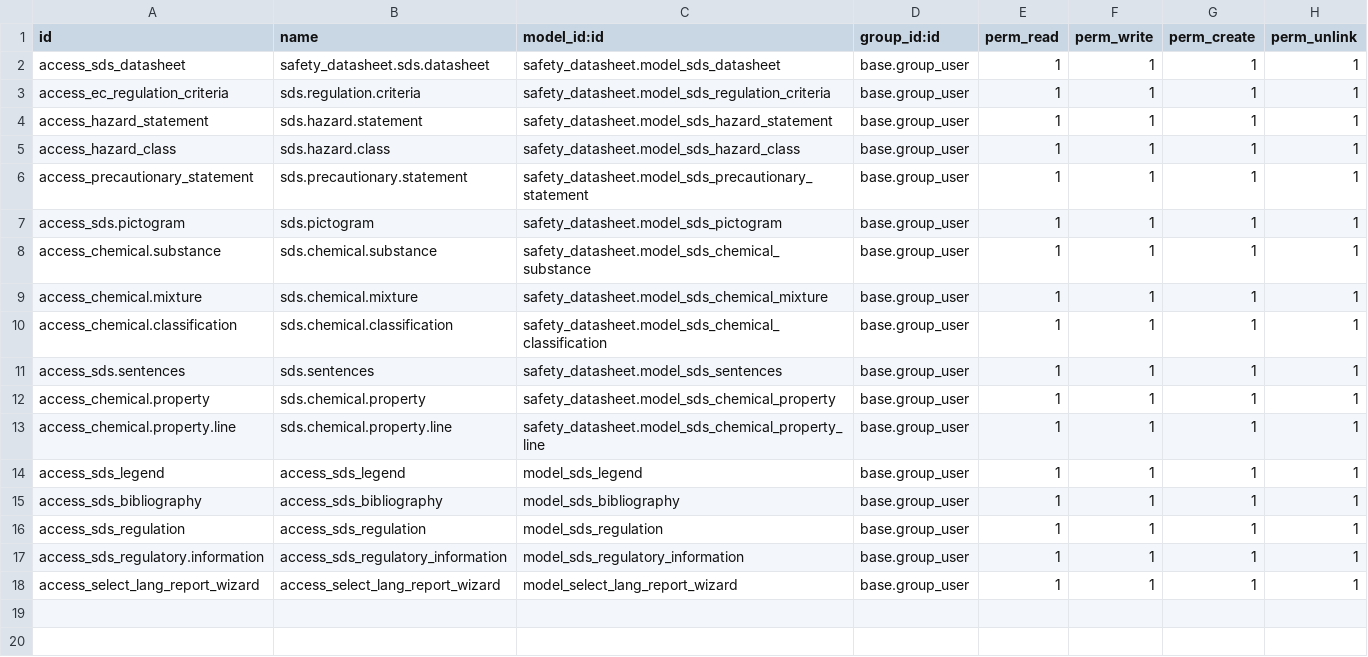
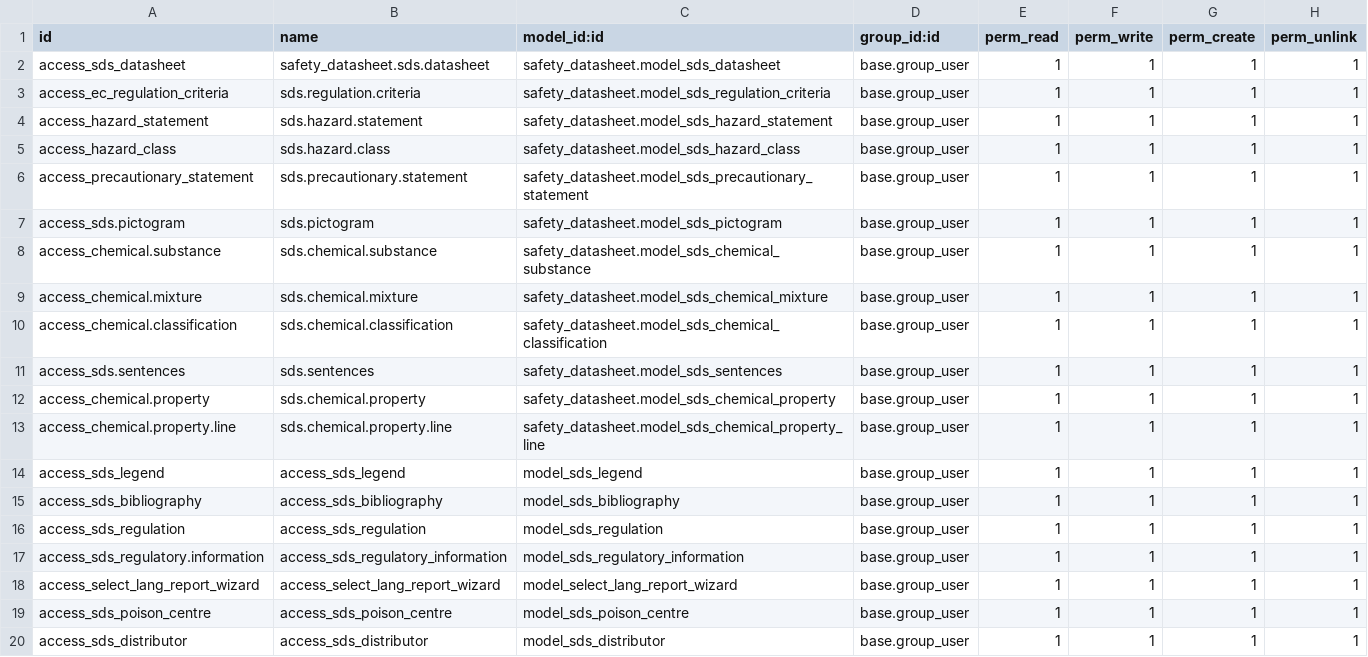
Before and after one commit to baba75/safety_datasheet, a CSV file: security/ir.model.access.csv, drawn as a sheet.

Commit message:
poison centres and distributors

```diff
--- a/security/ir.model.access.csv
+++ b/security/ir.model.access.csv
@@ -18 +18,3 @@ access_sds_regulatory.information,access_sds_regulatory_information,model_sds_re
 access_select_lang_report_wizard,access_select_lang_report_wizard,model_select_lang_report_wizard,base.group_user,1,1,1,1
+access_sds_poison_centre,access_sds_poison_centre,model_sds_poison_centre,base.group_user,1,1,1,1
+access_sds_distributor,access_sds_distributor,model_sds_distributor,base.group_user,1,1,1,1
```
Also changed, not shown: 57 other files.
